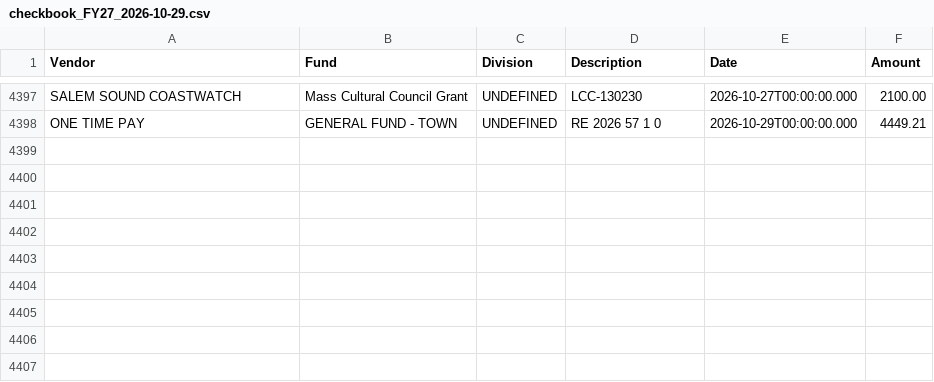
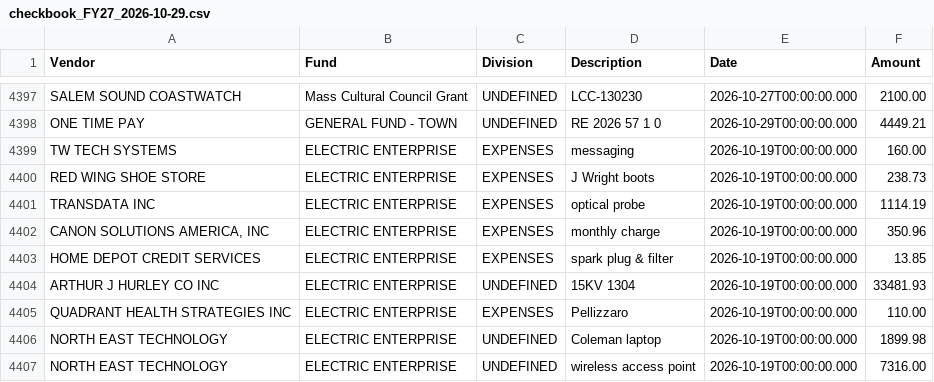
Before and after one commit to agbaber/marblehead, a CSV file: data/checkbook_FY27_2026-10-29.csv, drawn as a sheet; only a part is shown, gaps mark what is left out; the diff names each change by its address in the sheet, - before the commit and + after, or states it on an @@ line.

Commit message:
Refresh checkbook FY27 through 2026-10-29 (#1333)
Co-authored-by: marblehead-bot <noreply@marbleheaddata.org>

```diff
--- a/data/checkbook_FY27_2026-10-29.csv
+++ b/data/checkbook_FY27_2026-10-29.csv
+row 4399: TW TECH SYSTEMS | ELECTRIC ENTERPRISE | EXPENSES | messaging | 2026-10-19T00:00:00.000 | 160.00
+row 4400: RED WING SHOE STORE | ELECTRIC ENTERPRISE | EXPENSES | J Wright boots | 2026-10-19T00:00:00.000 | 238.73
+row 4401: TRANSDATA INC | ELECTRIC ENTERPRISE | EXPENSES | optical probe | 2026-10-19T00:00:00.000 | 1114.19
+row 4402: CANON SOLUTIONS AMERICA, INC | ELECTRIC ENTERPRISE | EXPENSES | monthly charge | 2026-10-19T00:00:00.000 | 350.96
+row 4403: HOME DEPOT CREDIT SERVICES | ELECTRIC ENTERPRISE | EXPENSES | spark plug & filter | 2026-10-19T00:00:00.000 | 13.85
+row 4404: ARTHUR J HURLEY CO INC | ELECTRIC ENTERPRISE | UNDEFINED | 15KV 1304 | 2026-10-19T00:00:00.000 | 33481.93
+row 4405: QUADRANT HEALTH STRATEGIES INC | ELECTRIC ENTERPRISE | EXPENSES | Pellizzaro | 2026-10-19T00:00:00.000 | 110.00
+row 4406: NORTH EAST TECHNOLOGY | ELECTRIC ENTERPRISE | UNDEFINED | Coleman laptop | 2026-10-19T00:00:00.000 | 1899.98
+row 4407: NORTH EAST TECHNOLOGY | ELECTRIC ENTERPRISE | UNDEFINED | wireless access point | 2026-10-19T00:00:00.000 | 7316.00
```
Also changed, not shown: 3 other files.
